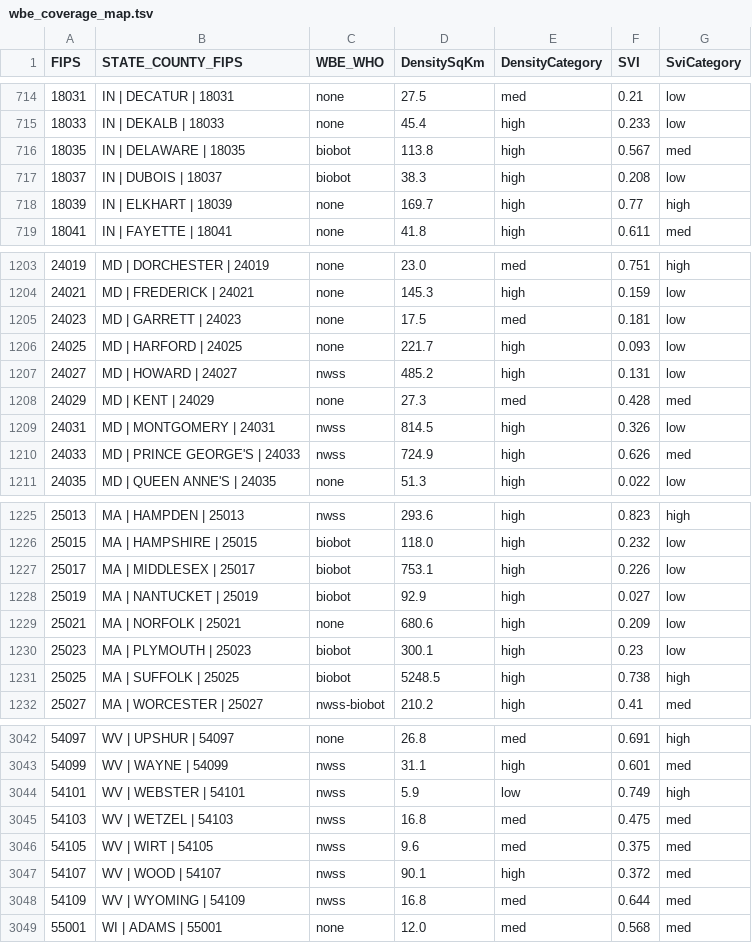
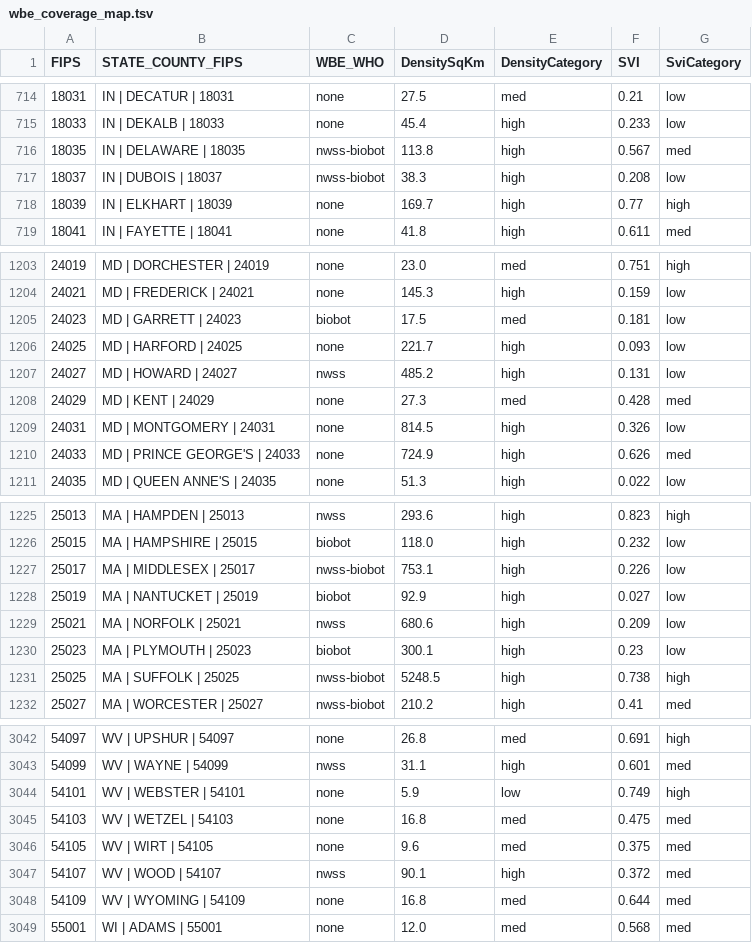
Before and after one commit to ChuckConnell/covid19_wbe, a TSV file: wbe_coverage_map.tsv, drawn as a sheet; only a part is shown, gaps mark what is left out; the diff covers the shown part only.

Commit message:
Refreshed with today's data

```diff
--- a/wbe_coverage_map.tsv
+++ b/wbe_coverage_map.tsv
@@ -715,4 +715,4 @@ FIPS	STATE_COUNTY_FIPS	WBE_WHO	DensitySqKm	DensityCategory	SVI	SviCategory
 18033	IN | DEKALB | 18033	none	45.4	high	0.233	low
-18035	IN | DELAWARE | 18035	biobot	113.8	high	0.567	med
-18037	IN | DUBOIS | 18037	biobot	38.3	high	0.208	low
+18035	IN | DELAWARE | 18035	nwss-biobot	113.8	high	0.567	med
+18037	IN | DUBOIS | 18037	nwss-biobot	38.3	high	0.208	low
 18039	IN | ELKHART | 18039	none	169.7	high	0.77	high
@@ -1204,3 +1204,3 @@ FIPS	STATE_COUNTY_FIPS	WBE_WHO	DensitySqKm	DensityCategory	SVI	SviCategory
 24021	MD | FREDERICK | 24021	none	145.3	high	0.159	low
-24023	MD | GARRETT | 24023	none	17.5	med	0.181	low
+24023	MD | GARRETT | 24023	biobot	17.5	med	0.181	low
 24025	MD | HARFORD | 24025	none	221.7	high	0.093	low
@@ -1208,4 +1208,4 @@ FIPS	STATE_COUNTY_FIPS	WBE_WHO	DensitySqKm	DensityCategory	SVI	SviCategory
 24029	MD | KENT | 24029	none	27.3	med	0.428	med
-24031	MD | MONTGOMERY | 24031	nwss	814.5	high	0.326	low
-24033	MD | PRINCE GEORGE'S | 24033	nwss	724.9	high	0.626	med
+24031	MD | MONTGOMERY | 24031	none	814.5	high	0.326	low
+24033	MD | PRINCE GEORGE'S | 24033	none	724.9	high	0.626	med
 24035	MD | QUEEN ANNE'S | 24035	none	51.3	high	0.022	low
@@ -1226,7 +1226,7 @@ FIPS	STATE_COUNTY_FIPS	WBE_WHO	DensitySqKm	DensityCategory	SVI	SviCategory
 25015	MA | HAMPSHIRE | 25015	biobot	118.0	high	0.232	low
-25017	MA | MIDDLESEX | 25017	biobot	753.1	high	0.226	low
+25017	MA | MIDDLESEX | 25017	nwss-biobot	753.1	high	0.226	low
 25019	MA | NANTUCKET | 25019	biobot	92.9	high	0.027	low
-25021	MA | NORFOLK | 25021	none	680.6	high	0.209	low
+25021	MA | NORFOLK | 25021	nwss	680.6	high	0.209	low
 25023	MA | PLYMOUTH | 25023	biobot	300.1	high	0.23	low
-25025	MA | SUFFOLK | 25025	biobot	5248.5	high	0.738	high
+25025	MA | SUFFOLK | 25025	nwss-biobot	5248.5	high	0.738	high
 25027	MA | WORCESTER | 25027	nwss-biobot	210.2	high	0.41	med
@@ -3043,7 +3043,7 @@ FIPS	STATE_COUNTY_FIPS	WBE_WHO	DensitySqKm	DensityCategory	SVI	SviCategory
 54099	WV | WAYNE | 54099	nwss	31.1	high	0.601	med
-54101	WV | WEBSTER | 54101	nwss	5.9	low	0.749	high
-54103	WV | WETZEL | 54103	nwss	16.8	med	0.475	med
-54105	WV | WIRT | 54105	nwss	9.6	med	0.375	med
+54101	WV | WEBSTER | 54101	none	5.9	low	0.749	high
+54103	WV | WETZEL | 54103	none	16.8	med	0.475	med
+54105	WV | WIRT | 54105	none	9.6	med	0.375	med
 54107	WV | WOOD | 54107	nwss	90.1	high	0.372	med
-54109	WV | WYOMING | 54109	nwss	16.8	med	0.644	med
+54109	WV | WYOMING | 54109	none	16.8	med	0.644	med
 55001	WI | ADAMS | 55001	none	12.0	med	0.568	med
```
Also changed, not shown: 38 edited cells elsewhere in this file, 7 other files.
